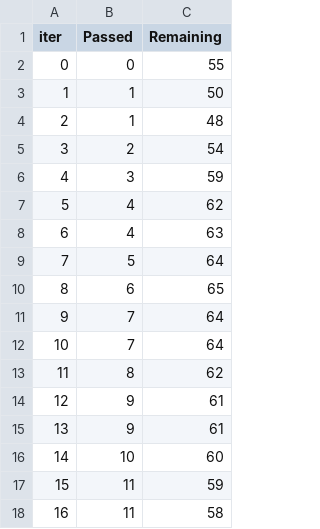
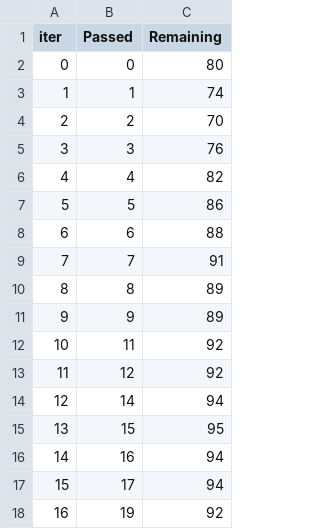
Before and after one commit to dhgefergfefruiwefhjhcduc/Student_Performance_predictor, a TSV file: catboost_info/time_left.tsv, drawn as a sheet; only a part is shown; the diff covers the shown part only.

```diff
--- a/catboost_info/time_left.tsv
+++ b/catboost_info/time_left.tsv
@@ -1,18 +1,18 @@
 iter	Passed	Remaining
-0	0	55
-1	1	50
-2	1	48
-3	2	54
-4	3	59
-5	4	62
-6	4	63
-7	5	64
-8	6	65
-9	7	64
-10	7	64
-11	8	62
-12	9	61
-13	9	61
-14	10	60
-15	11	59
-16	11	58
+0	0	80
+1	1	74
+2	2	70
+3	3	76
+4	4	82
+5	5	86
+6	6	88
+7	7	91
+8	8	89
+9	9	89
+10	11	92
+11	12	92
+12	14	94
+13	15	95
+14	16	94
+15	17	94
+16	19	92
```
Also changed, not shown: 165 edited cells elsewhere in this file, 6 other files.
